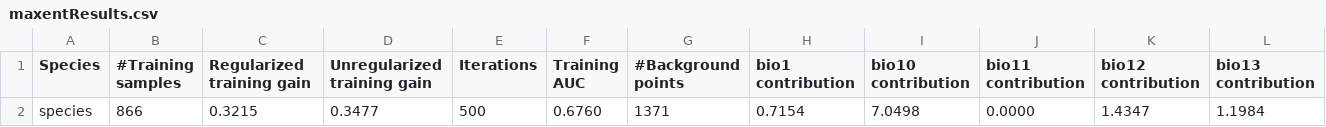
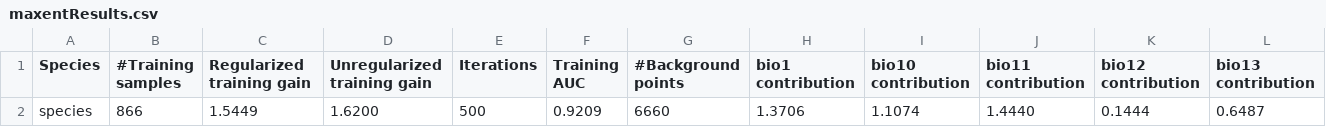
Before and after one commit to Big-Biodiversity-Collaborative/DesertBees, a CSV file: output/maxent_outputs/maxentResults.csv, drawn as a sheet; only a part is shown; removed rows and columns are numbered as before the commit, all else as after; rows hold the shown columns only; the diff names each change by its address in the sheet, - before the commit and + after, or states it on an @@ line.

```diff
--- a/output/maxent_outputs/maxentResults.csv
+++ b/output/maxent_outputs/maxentResults.csv
-row 2: species | 866 | 0.3215 | 0.3477 | 500 | 0.6760 | 1371 | 0.7154 | 7.0498 | 0.0000 | 1.4347 | 1.1984
+row 2: species | 866 | 1.5449 | 1.6200 | 500 | 0.9209 | 6660 | 1.3706 | 1.1074 | 1.4440 | 0.1444 | 0.6487
```
Also changed, not shown: output/maxent_outputs/species_omission.csv, output/maxent_outputs/species_samplePredictions.csv, 11 other files.
